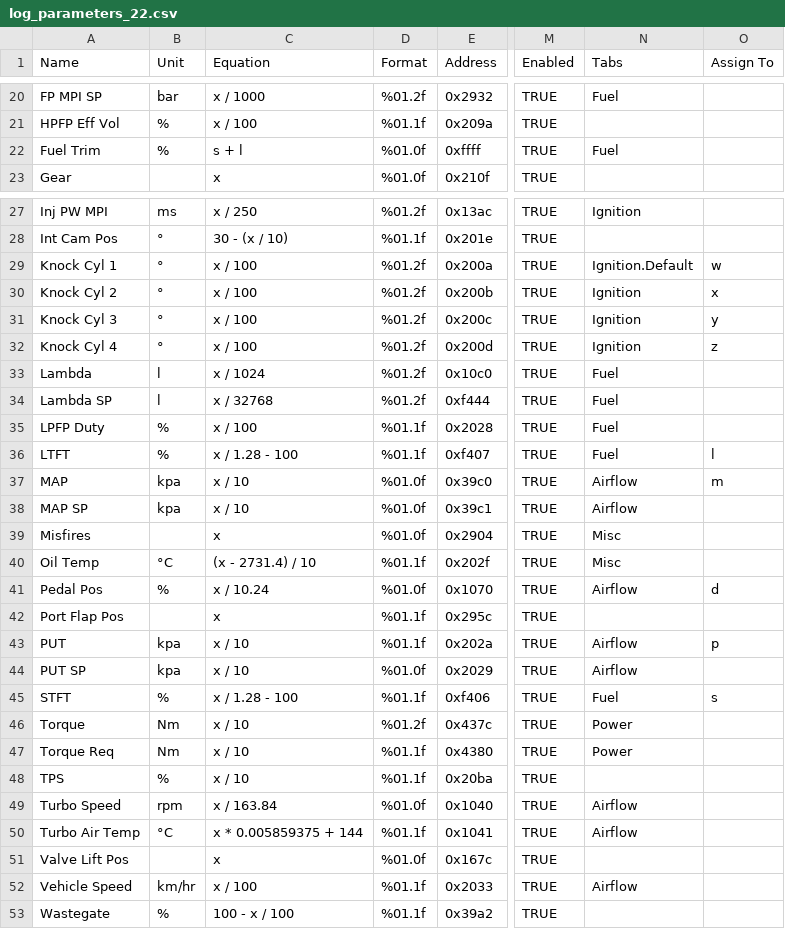
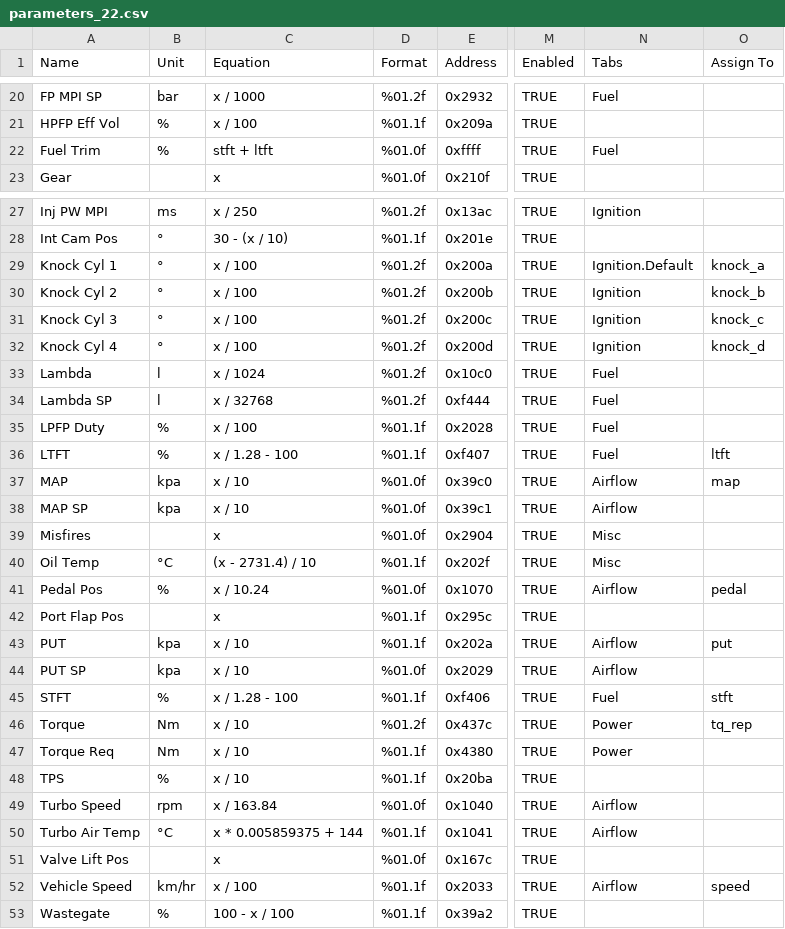
Before and after one commit to bri3d/VW_Flash, a CSV file: logs/csv/parameters_22.csv (was logs/log_parameters_22.csv), drawn as a sheet; only a part is shown, gaps mark what is left out; the diff covers the shown part only; the diff names each change by its address in the sheet, - before the commit and + after, or states it on an @@ line.

```diff
--- a/logs/log_parameters_22.csv
+++ b/logs/csv/parameters_22.csv
-C22 (Equation): s + l
+C22 (Equation): stft + ltft
-O29 (Assign To): w
+O29 (Assign To): knock_a
-O30 (Assign To): x
+O30 (Assign To): knock_b
-O31 (Assign To): y
+O31 (Assign To): knock_c
-O32 (Assign To): z
+O32 (Assign To): knock_d
-O36 (Assign To): l
+O36 (Assign To): ltft
-O37 (Assign To): m
+O37 (Assign To): map
-O41 (Assign To): d
+O41 (Assign To): pedal
-O43 (Assign To): p
+O43 (Assign To): put
-O45 (Assign To): s
+O45 (Assign To): stft
-O46 (Assign To): (empty)
+O46 (Assign To): tq_rep
-O52 (Assign To): (empty)
+O52 (Assign To): speed
```
Also changed, not shown: 8 edited cells elsewhere in this file, logs/csv/parameters_3e_S50.csv, 7 other files.
